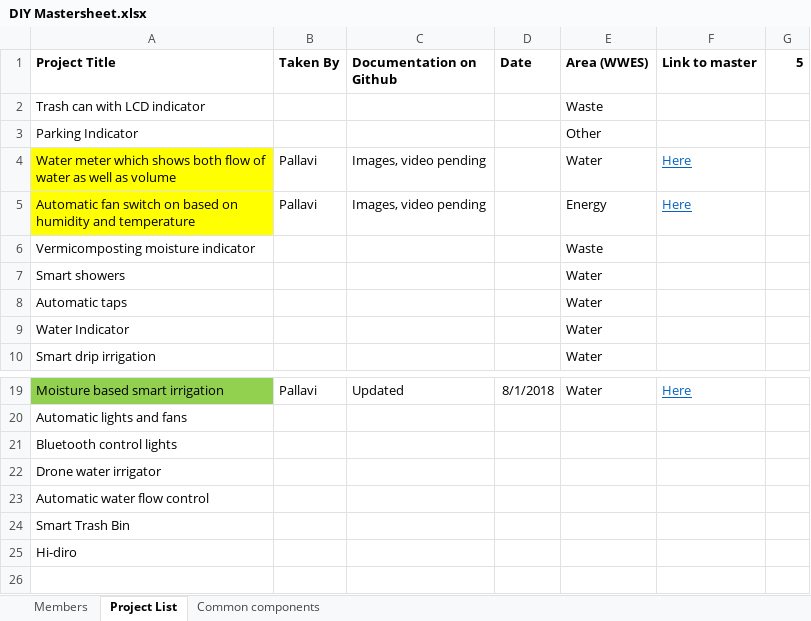
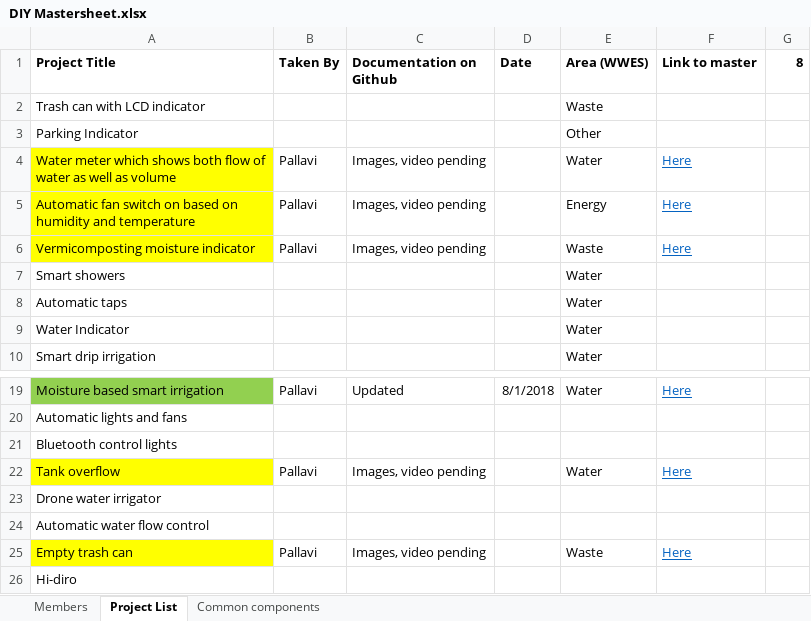
Before and after one commit to gtmprkshrb/diy, an Excel workbook: DIY Mastersheet.xlsx, sheet Project List, drawn as a sheet; only a part is shown, gaps mark what is left out; values as stored, in another font and other column widths than the file's, no borders; removed rows and columns are numbered as before the commit, all else as after; the diff names each change by its address in the sheet, - before the commit and + after, or states it on an @@ line.

```diff
--- a/DIY Mastersheet.xlsx (sheet Project List)
+++ b/DIY Mastersheet.xlsx (sheet Project List)
-G1: 5
+G1: 8
-A6 fill: none
+A6 fill: #FFFF00
-B6 (Taken By): (empty)
+B6 (Taken By): Pallavi
-C6 (Documentation on Github): (empty)
+C6 (Documentation on Github): Images, video pending
-F6 (Link to master): (empty)
+F6 (Link to master): Here
+row 22: Tank overflow | Pallavi | Images, video pending |  | Water | Here
-row 24: Smart Trash Bin
+row 25: Empty trash can | Pallavi | Images, video pending |  | Waste | Here
```
Also changed, not shown: sheet Common components, Water/Water meter/water_meter_master.xlsx, 14 other files.
